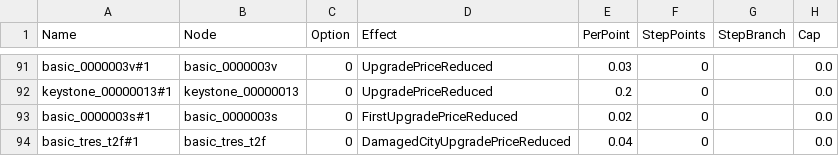
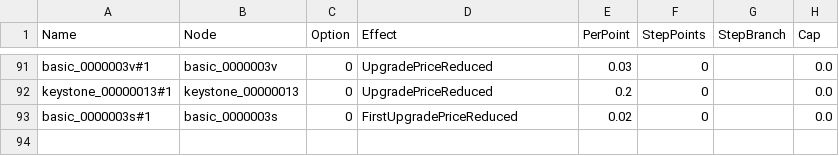
Before and after one commit to sdubois777/Cataclysm, a CSV file: game/Data/EmpireTreeEffects.csv, drawn as a sheet; only a part is shown, gaps mark what is left out.

```diff
--- a/game/Data/EmpireTreeEffects.csv
+++ b/game/Data/EmpireTreeEffects.csv
@@ -93,2 +93 @@ keystone_00000013#1,keystone_00000013,0,UpgradePriceReduced,0.2,0,,0.0
 basic_0000003s#1,basic_0000003s,0,FirstUpgradePriceReduced,0.02,0,,0.0
-basic_tres_t2f#1,basic_tres_t2f,0,DamagedCityUpgradePriceReduced,0.04,0,,0.0
```
Also changed, not shown: game/Data/EmpireTreeNodes.csv, 9 other files.
